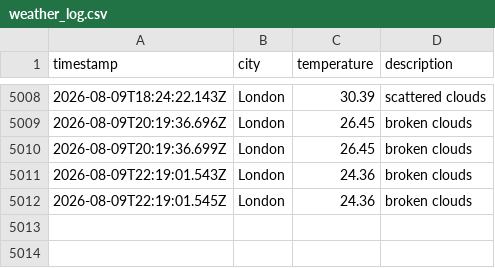
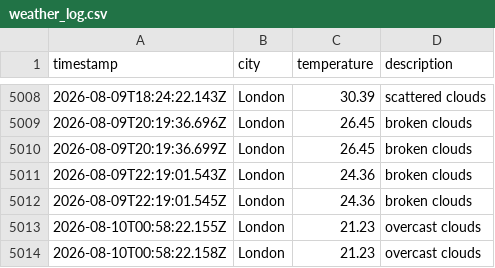
Before and after one commit to matthewthomas1999/DataOps-weather-js, a CSV file: data/weather_log.csv, drawn as a sheet; only a part is shown, gaps mark what is left out.

```diff
--- a/data/weather_log.csv
+++ b/data/weather_log.csv
@@ -5012 +5012,3 @@ timestamp,city,temperature,description
 2026-08-09T22:19:01.545Z,London,24.36,broken clouds
+2026-08-10T00:58:22.155Z,London,21.23,overcast clouds
+2026-08-10T00:58:22.158Z,London,21.23,overcast clouds
```
Also changed, not shown: 1 other file.
